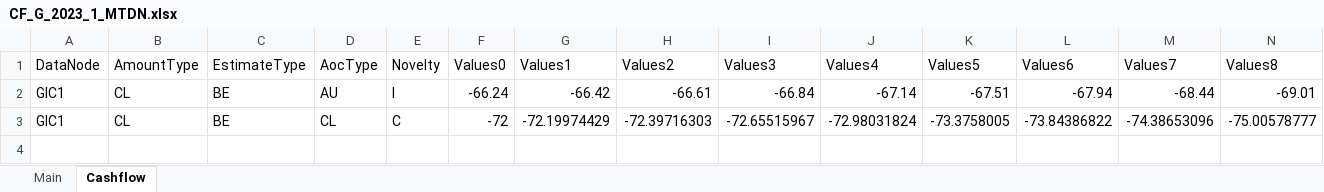
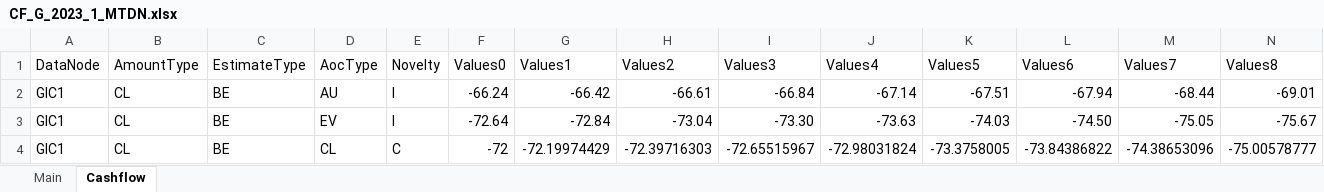
Before and after one commit to Systemorph/IFRS17CalculationEngine, an Excel workbook: SensitivityAnalisys/CF_G_2023_1_MTDN.xlsx, sheet Cashflow, drawn as a sheet; only a part is shown; values as stored, in another font and other column widths than the file's, no borders; table styles not drawn; rows hold the shown columns only; the diff names each change by its address in the sheet, - before the commit and + after, or states it on an @@ line.

Commit message:
NEW DATA

```diff
--- a/SensitivityAnalisys/CF_G_2023_1_MTDN.xlsx (sheet Cashflow)
+++ b/SensitivityAnalisys/CF_G_2023_1_MTDN.xlsx (sheet Cashflow)
+row 3: GIC1 | CL | BE | EV | I | -72.64 | -72.84 | -73.04 | -73.30 | -73.63 | -74.03 | -74.50 | -75.05 | -75.67
```
Also changed, not shown: SensitivityAnalisys/CF_G_2022_12.xlsx, SensitivityAnalisys/CF_G_2023_1.xlsx, 1 other file.
